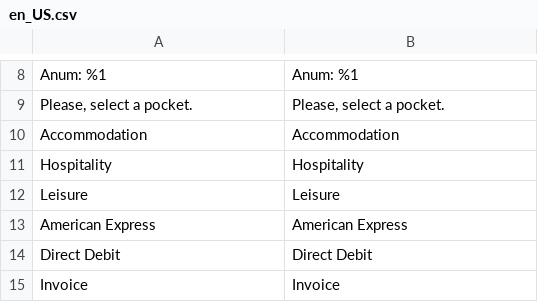
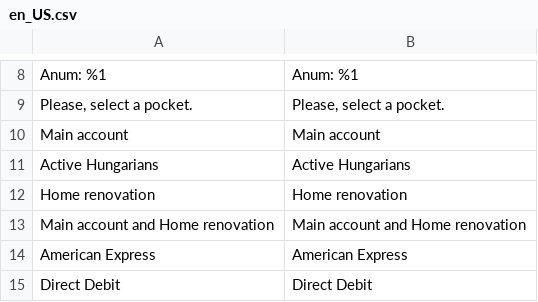
Before and after one commit to pmgw-hu/payment-gateway-module-magento2, a CSV file: i18n/en_US.csv, drawn as a sheet; only a part is shown, gaps mark what is left out; the shorter side is filled out with more unchanged rows.

```diff
--- a/i18n/en_US.csv
+++ b/i18n/en_US.csv
@@ -9,5 +9,6 @@
 "Please, select a pocket.","Please, select a pocket."
-"Accommodation","Accommodation"
-"Hospitality","Hospitality"
-"Leisure","Leisure"
+"Main account","Main account"
+"Active Hungarians","Active Hungarians"
+"Home renovation","Home renovation"
+"Main account and Home renovation","Main account and Home renovation"
 "American Express","American Express"
```
Also changed, not shown: i18n/hu_HU.csv, 2 other files.
